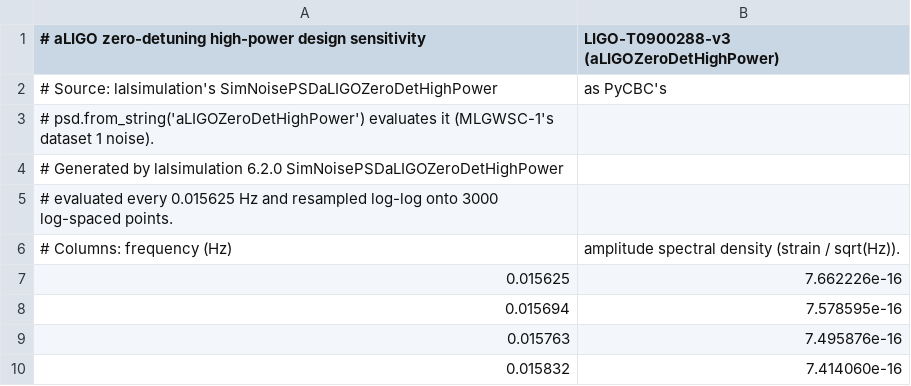
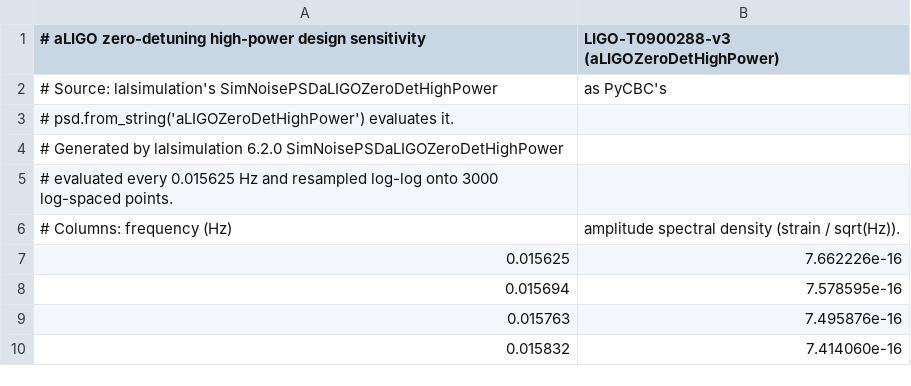
Before and after one commit to mrknorman/gravyflow, a CSV file: gravyflow/res/noise_profiles/aligo_zerodet_highpower_t0900288.csv, drawn as a sheet; only a part is shown.

```diff
--- a/gravyflow/res/noise_profiles/aligo_zerodet_highpower_t0900288.csv
+++ b/gravyflow/res/noise_profiles/aligo_zerodet_highpower_t0900288.csv
@@ -2,3 +2,3 @@
 # Source: lalsimulation's SimNoisePSDaLIGOZeroDetHighPower, as PyCBC's
-# psd.from_string('aLIGOZeroDetHighPower') evaluates it (MLGWSC-1's dataset 1 noise).
+# psd.from_string('aLIGOZeroDetHighPower') evaluates it.
 # Generated by lalsimulation 6.2.0 SimNoisePSDaLIGOZeroDetHighPower,
```
Also changed, not shown: 30 other files.
